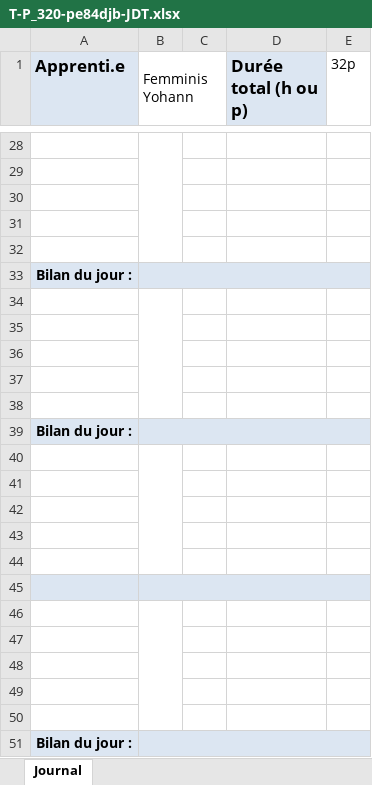
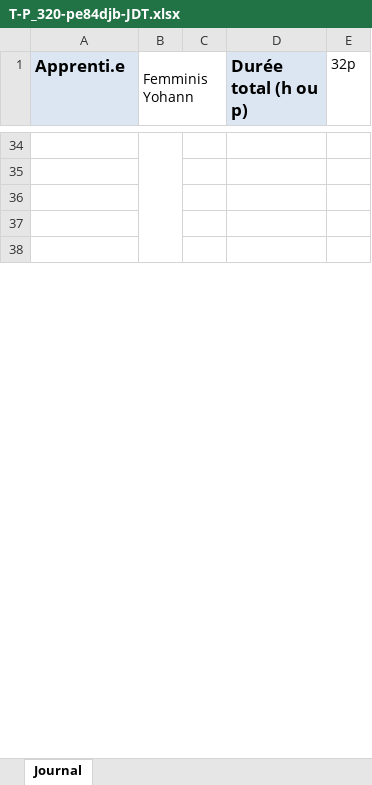
Before and after one commit to yohannf-222/Projet-320-ShootMeUp-YFS, an Excel workbook: doc/T-P_320-pe84djb-JDT.xlsx, sheet Journal, drawn as a sheet; only a part is shown, gaps mark what is left out; values as stored, in another font and other column widths than the file's, no borders; removed rows and columns are numbered as before the commit, all else as after; the diff covers the shown part only; the diff names each change by its address in the sheet, - before the commit and + after, or states it on an @@ line.

```diff
--- a/doc/T-P_320-pe84djb-JDT.xlsx (sheet Journal)
+++ b/doc/T-P_320-pe84djb-JDT.xlsx (sheet Journal)
-row 33: Bilan du jour :
-row 34: (empty)
-row 35: (empty)
-row 36: (empty)
-row 37: (empty)
-row 38: (empty)
-row 39: Bilan du jour :
-row 40: (empty)
-row 41: (empty)
-row 42: (empty)
-row 43: (empty)
-row 44: (empty)
-row 45: (empty)
-row 46: (empty)
-row 47: (empty)
-row 48: (empty)
-row 49: (empty)
-row 50: (empty)
-row 51: Bilan du jour :
```
Also changed, not shown: 6 added rows, 101 removed rows and 5 edited cells elsewhere in this sheet, 19 other files.
